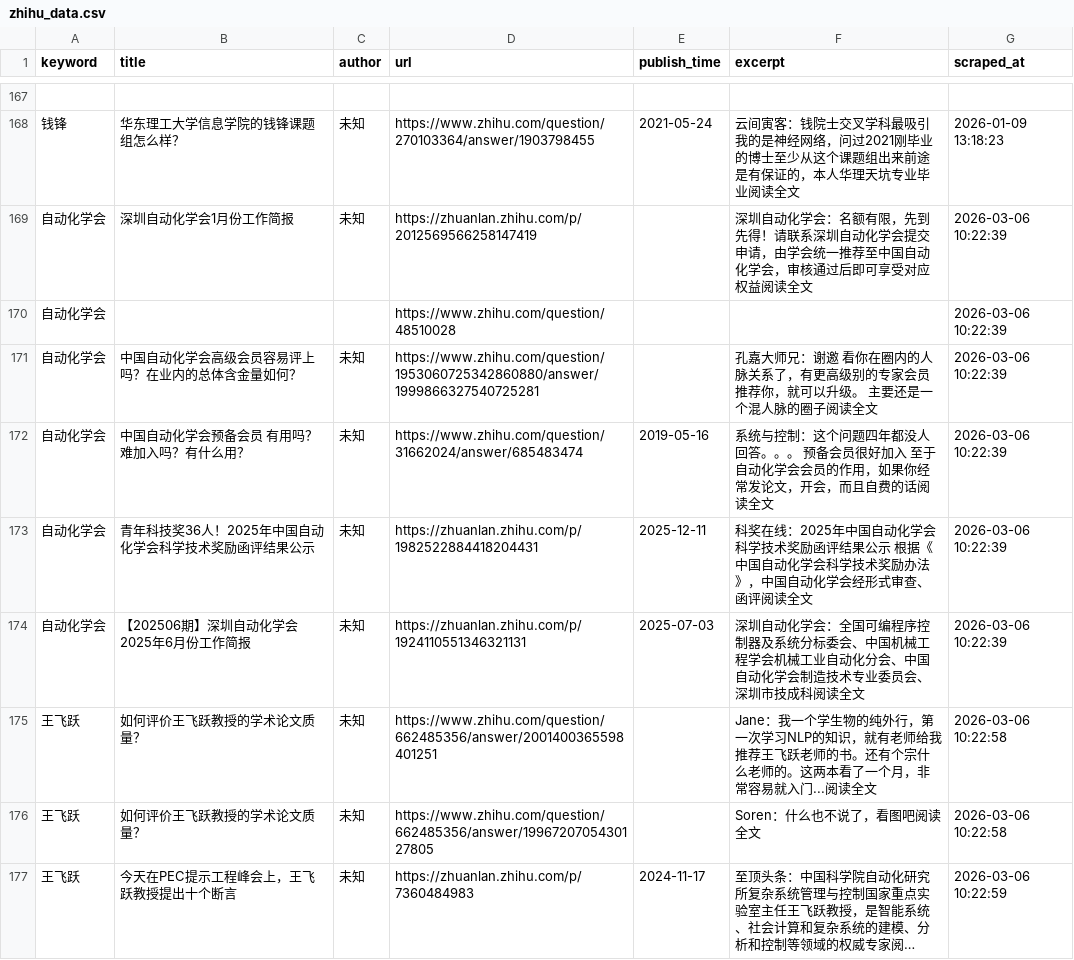
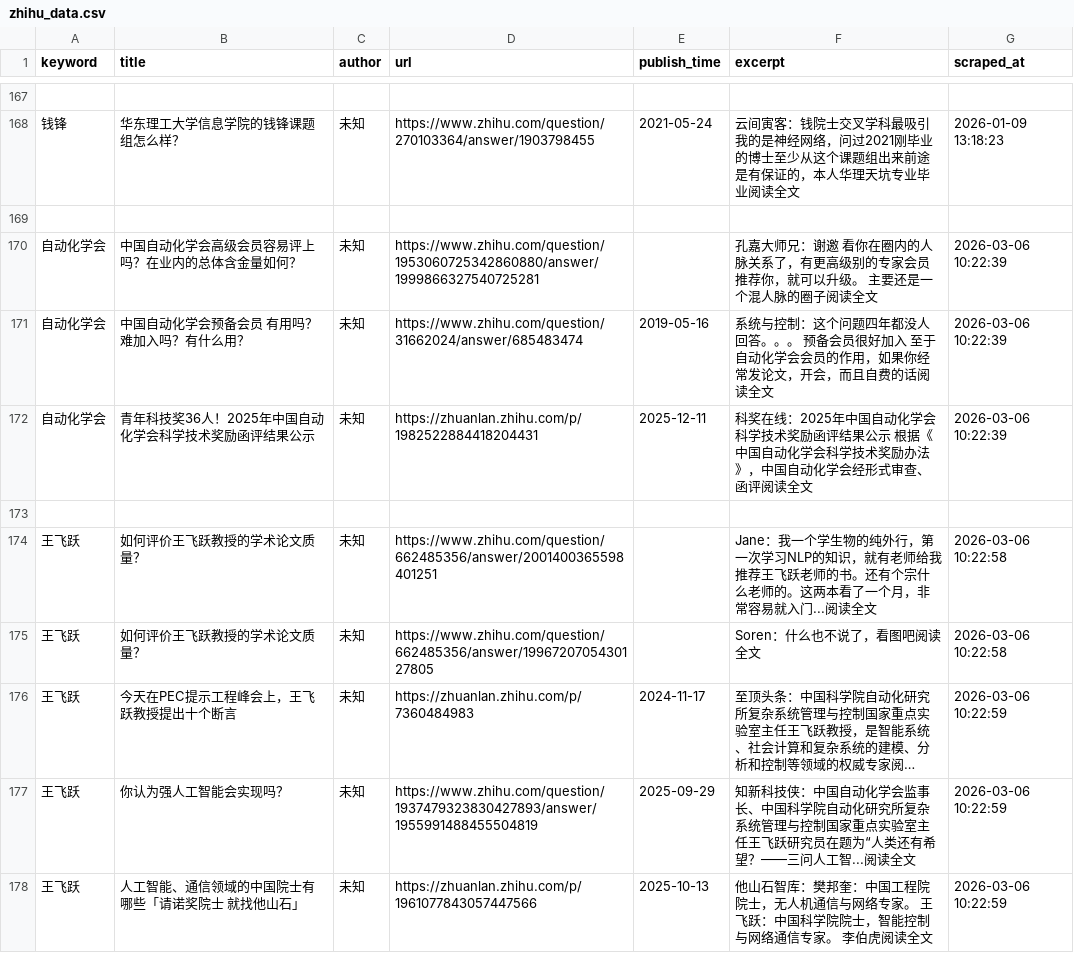
Before and after one commit to fengm569-design/socialradarweb, a CSV file: data/zhihu_data.csv, drawn as a sheet; only a part is shown, gaps mark what is left out; the shorter side is filled out with more unchanged rows; long unchanged cells end in …; removed rows and columns are numbered as before the commit, all else as after; the diff names each change by its address in the sheet, - before the commit and + after, or states it on an @@ line.

Commit message:
Update zhihu_data.csv

```diff
--- a/data/zhihu_data.csv
+++ b/data/zhihu_data.csv
-row 169: 自动化学会 | 深圳自动化学会1月份工作简报 | 未知 | https://zhuanlan.zhihu.com/p/2012569566258147419 |  | 深圳自动化学会：名额有限，先到先得！请联系深圳自动化学会提交申请，由学会统一推荐至中国自动化学会，审核通过后即可享受对应权益阅读全文 | 2026-03-06 10:22:39
+row 169: (empty)
-row 170: 自动化学会 |  |  | https://www.zhihu.com/question/48510028 |  |  | 2026-03-06 10:22:39
-row 173: 自动化学会 | 【202506期】深圳自动化学会2025年6月份工作简报 | 未知 | https://zhuanlan.zhihu.com/p/1924110551346321131 | 2025-07-03 | 深圳自动化学会：全国可编程序控制器及系统分标委会、中国机械工程学会机械工业自动化分会、中国自动化学会制造技术专业委员会、深圳市技成科阅读全文 | 2026-03-06 10:22:39
+row 173: (empty)
```
